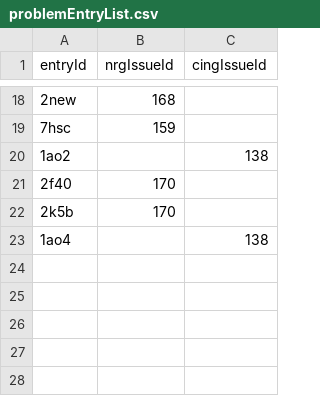
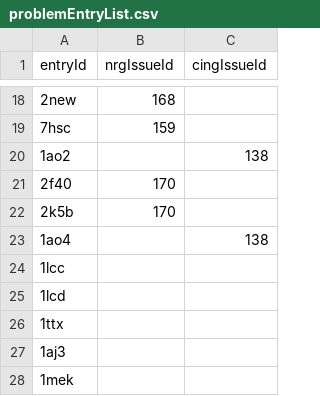
Before and after one commit to jakesyl/cing, a CSV file: cing/Documentation/problemEntryList.csv, drawn as a sheet; only a part is shown, gaps mark what is left out.

```diff
--- a/cing/Documentation/problemEntryList.csv
+++ b/cing/Documentation/problemEntryList.csv
@@ -23 +23,6 @@ entryId,nrgIssueId,cingIssueId
 1ao4,,138
+1lcc,,
+1lcd,,
+1ttx,,
+1aj3,,
+1mek,,
```
Also changed, not shown: 6 other files.
